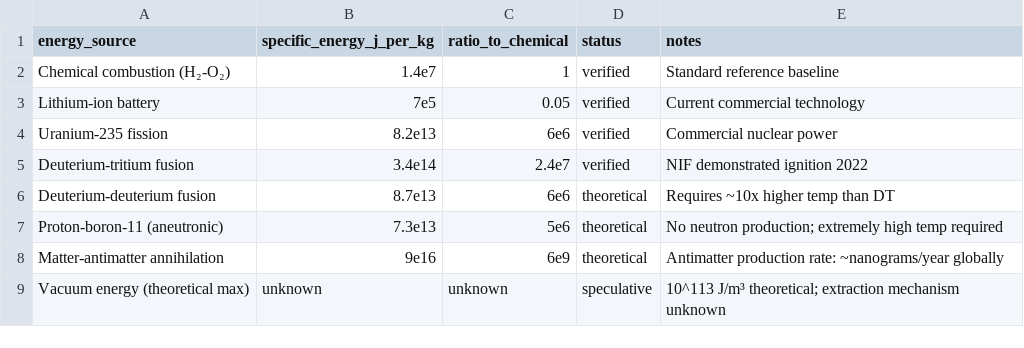
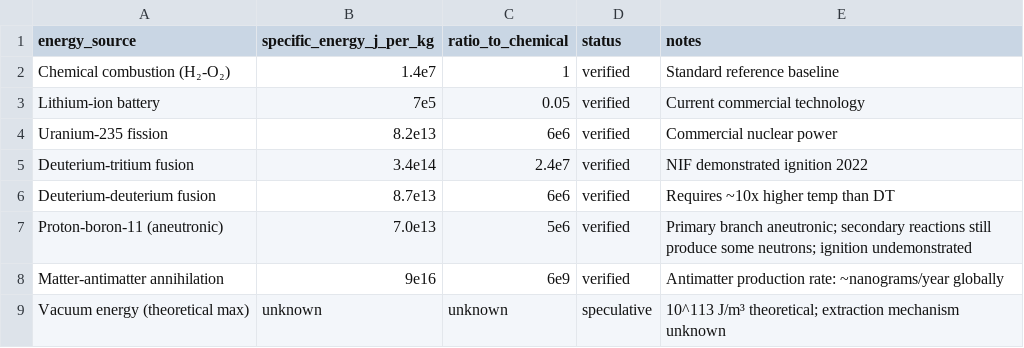
Before and after one commit to djchrisssssss/ufo-dynamics-reverse-engineering, a CSV file: data/comparisons/energy-density-comparison.csv, drawn as a sheet.

```diff
--- a/data/comparisons/energy-density-comparison.csv
+++ b/data/comparisons/energy-density-comparison.csv
@@ -5,5 +5,5 @@ Uranium-235 fission,8.2e13,6e6,verified,"Commercial nuclear power"
 Deuterium-tritium fusion,3.4e14,2.4e7,verified,"NIF demonstrated ignition 2022"
-Deuterium-deuterium fusion,8.7e13,6e6,theoretical,"Requires ~10x higher temp than DT"
-Proton-boron-11 (aneutronic),7.3e13,5e6,theoretical,"No neutron production; extremely high temp required"
-Matter-antimatter annihilation,9e16,6e9,theoretical,"Antimatter production rate: ~nanograms/year globally"
+Deuterium-deuterium fusion,8.7e13,6e6,verified,"Requires ~10x higher temp than DT"
+Proton-boron-11 (aneutronic),7.0e13,5e6,verified,"Primary branch aneutronic; secondary reactions still produce some neutrons; ignition undemonstrated"
+Matter-antimatter annihilation,9e16,6e9,verified,"Antimatter production rate: ~nanograms/year globally"
 Vacuum energy (theoretical max),unknown,unknown,speculative,"10^113 J/m³ theoretical; extraction mechanism unknown"
```
Also changed, not shown: data/comparisons/materials-gap-analysis.csv, data/timelines/dird-publications.csv, 34 other files.
